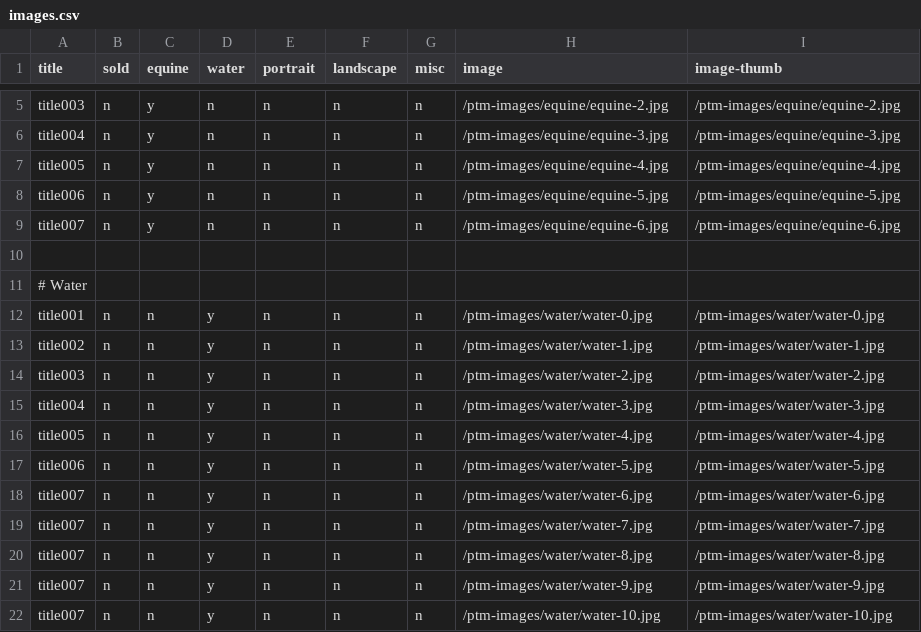
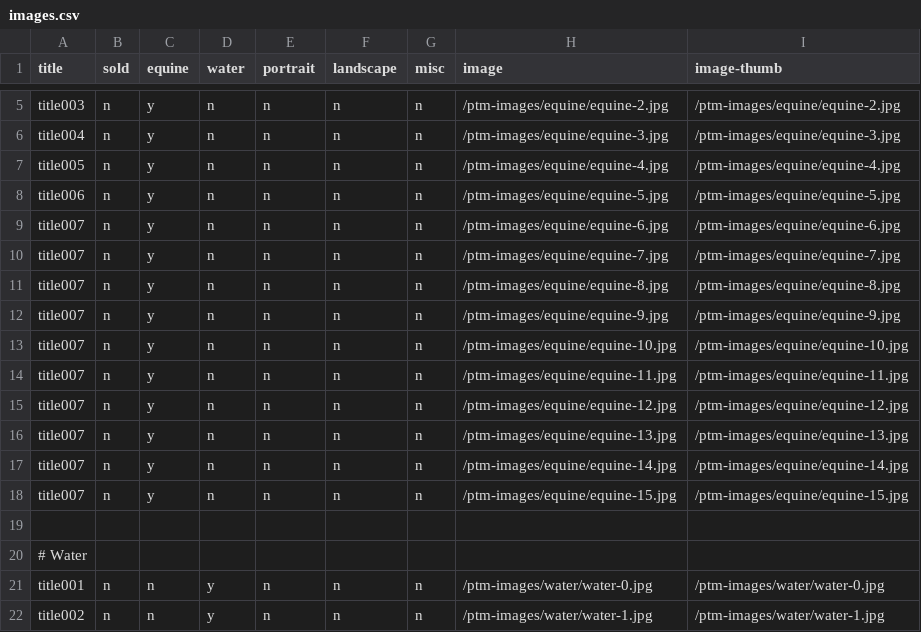
Before and after one commit to PaintTheMouse/wip, a CSV file: _data/images.csv, drawn as a sheet; only a part is shown, gaps mark what is left out; the shorter side is filled out with more unchanged rows; the diff names each change by its address in the sheet, - before the commit and + after, or states it on an @@ line.

```diff
--- a/_data/images.csv
+++ b/_data/images.csv
+row 10: title007 | n | y | n | n | n | n | /ptm-images/equine/equine-7.jpg | /ptm-images/equine/equine-7.jpg
+row 11: title007 | n | y | n | n | n | n | /ptm-images/equine/equine-8.jpg | /ptm-images/equine/equine-8.jpg
+row 12: title007 | n | y | n | n | n | n | /ptm-images/equine/equine-9.jpg | /ptm-images/equine/equine-9.jpg
+row 13: title007 | n | y | n | n | n | n | /ptm-images/equine/equine-10.jpg | /ptm-images/equine/equine-10.jpg
+row 14: title007 | n | y | n | n | n | n | /ptm-images/equine/equine-11.jpg | /ptm-images/equine/equine-11.jpg
+row 15: title007 | n | y | n | n | n | n | /ptm-images/equine/equine-12.jpg | /ptm-images/equine/equine-12.jpg
+row 16: title007 | n | y | n | n | n | n | /ptm-images/equine/equine-13.jpg | /ptm-images/equine/equine-13.jpg
+row 17: title007 | n | y | n | n | n | n | /ptm-images/equine/equine-14.jpg | /ptm-images/equine/equine-14.jpg
+row 18: title007 | n | y | n | n | n | n | /ptm-images/equine/equine-15.jpg | /ptm-images/equine/equine-15.jpg
```
Also changed, not shown: 2 other files.
